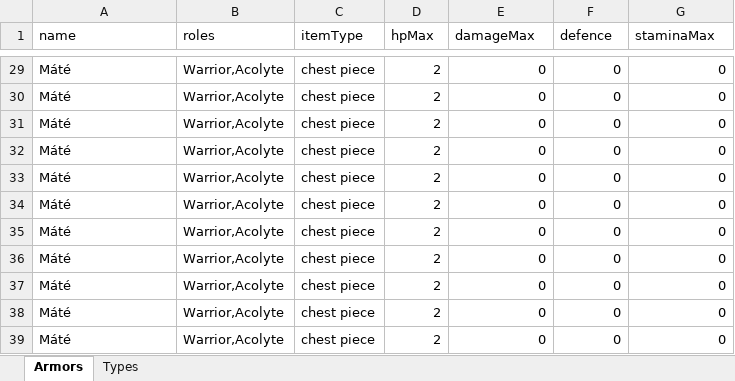
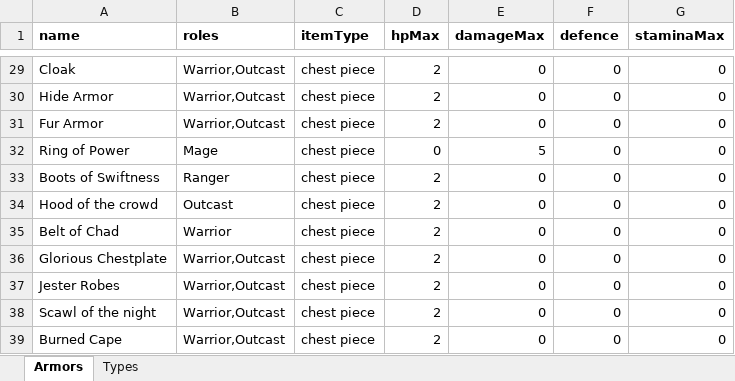
Before and after one commit to Worrador/TextBasedRPG, an Excel workbook: OpenWorld/Resources/Armors.xlsx, sheet Armors, drawn as a sheet; only a part is shown, gaps mark what is left out; values as stored, in another font and other column widths than the file's, no borders; removed rows and columns are numbered as before the commit, all else as after; the diff covers the shown part only; the diff names each change by its address in the sheet, - before the commit and + after, or states it on an @@ line.

Commit message:
new items added, acolyte renamed to outcast

```diff
--- a/OpenWorld/Resources/Armors.xlsx (sheet Armors)
+++ b/OpenWorld/Resources/Armors.xlsx (sheet Armors)
-A1:G1 bold: off
+A1:G1 bold: on
-A29 (name): Máté
+A29 (name): Cloak
-B29:B31 (roles): Warrior,Acolyte
+B29:B31 (roles): Warrior,Outcast
-A30 (name): Máté
+A30 (name): Hide Armor
-A31 (name): Máté
+A31 (name): Fur Armor
-row 32: Máté | Warrior,Acolyte | chest piece | 2 | 0 | 0 | 0
+row 32: Ring of Power | Mage | chest piece | 0 | 5 | 0 | 0
-A33 (name): Máté
+A33 (name): Boots of Swiftness
-B33 (roles): Warrior,Acolyte
+B33 (roles): Ranger
-A34 (name): Máté
+A34 (name): Hood of the crowd
-B34 (roles): Warrior,Acolyte
+B34 (roles): Outcast
-A35 (name): Máté
+A35 (name): Belt of Chad
-B35 (roles): Warrior,Acolyte
+B35 (roles): Warrior
-A36 (name): Máté
+A36 (name): Glorious Chestplate
-B36:B39 (roles): Warrior,Acolyte
+B36:B39 (roles): Warrior,Outcast
-A37 (name): Máté
+A37 (name): Jester Robes
-A38 (name): Máté
+A38 (name): Scawl of the night
-A39 (name): Máté
+A39 (name): Burned Cape
```
Also changed, not shown: 43 edited cells elsewhere in this sheet, OpenWorld/Resources/Enemies.xlsx, OpenWorld/Resources/Roles.xlsx, 2 other files.
